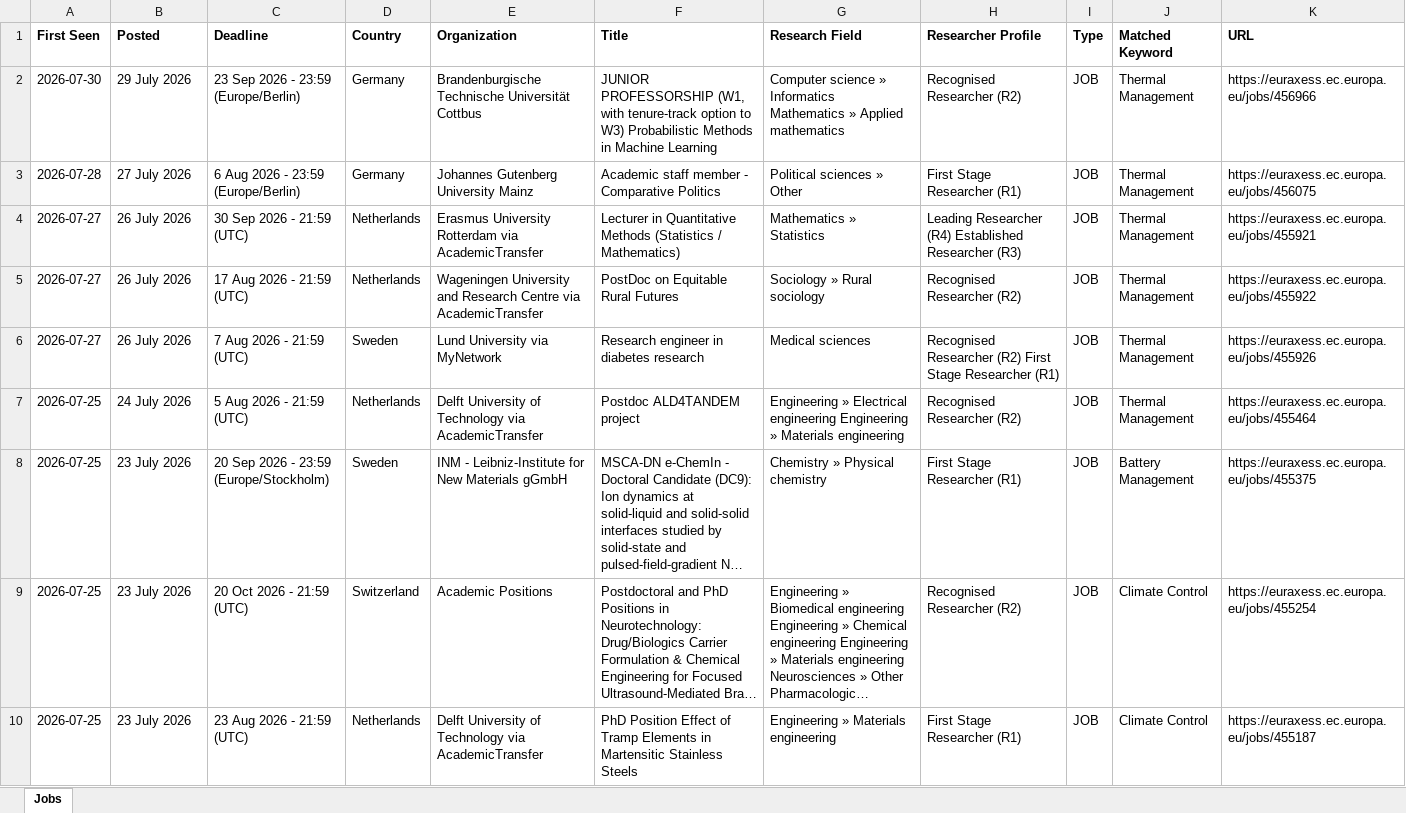
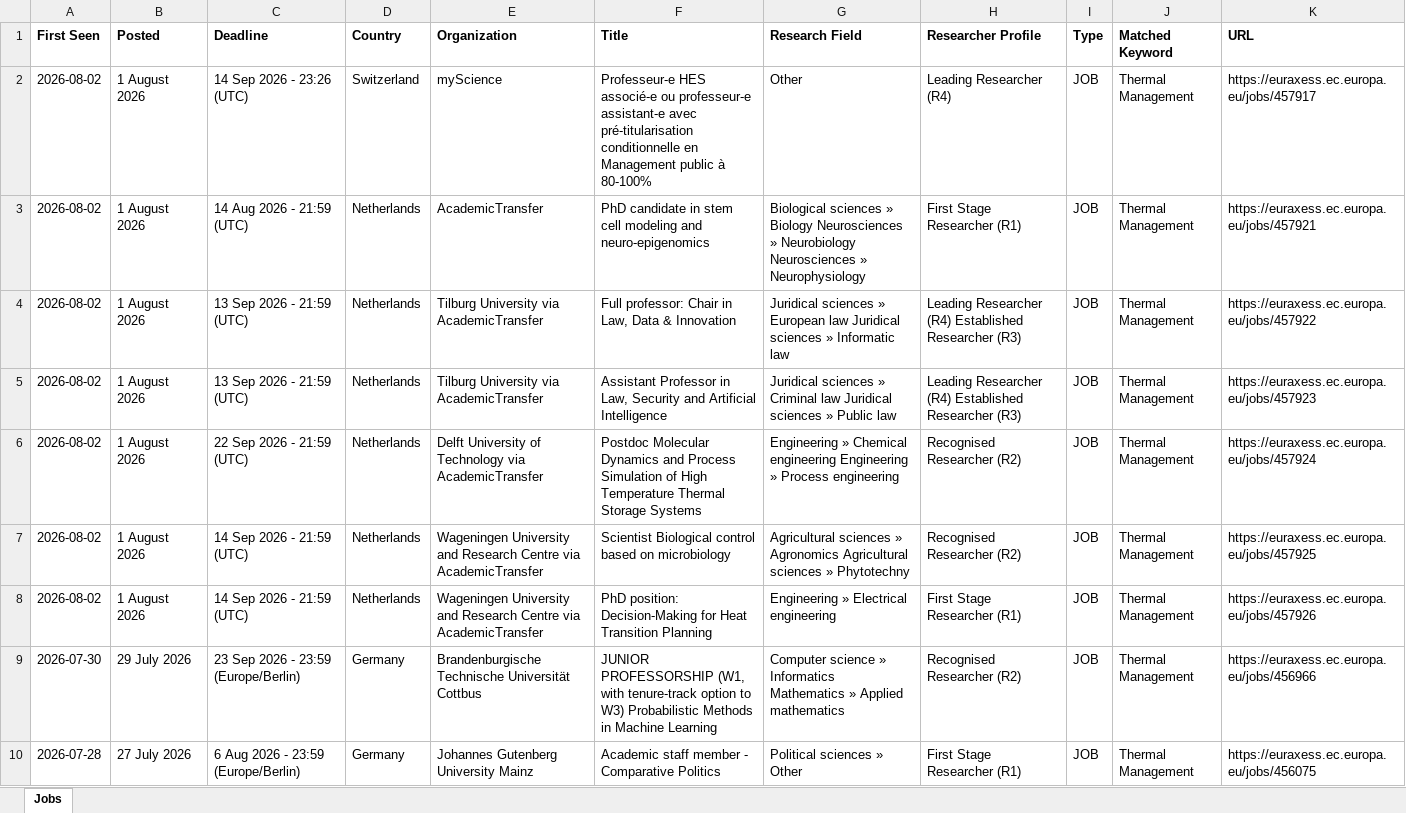
Before and after one commit to JustaBirdy/euraxess-tracker, an Excel workbook: jobs.xlsx, sheet Jobs, drawn as a sheet; only a part is shown; the shorter side is filled out with more unchanged rows; long unchanged cells end in …; values as stored, in another font and other column widths than the file's, no borders; the diff names each change by its address in the sheet, - before the commit and + after, or states it on an @@ line.

```diff
--- a/jobs.xlsx (sheet Jobs)
+++ b/jobs.xlsx (sheet Jobs)
+row 2: 2026-08-02 | 1 August 2026 | 14 Sep 2026 - 23:26 (UTC) | Switzerland | myScience | Professeur-e HES associé-e ou professeur-e assistant-e avec pré-titularisation conditionnelle en Management public à 80-100% | Other | Leading Researcher (R4) | JOB | Thermal Management | https://euraxess.ec.europa.eu/jobs/457917
+row 3: 2026-08-02 | 1 August 2026 | 14 Aug 2026 - 21:59 (UTC) | Netherlands | AcademicTransfer | PhD candidate in stem cell modeling and neuro-epigenomics | Biological sciences » Biology Neurosciences » Neurobiology Neurosciences » Neurophysiology | First Stage Researcher (R1) | JOB | Thermal Management | https://euraxess.ec.europa.eu/jobs/457921
+row 4: 2026-08-02 | 1 August 2026 | 13 Sep 2026 - 21:59 (UTC) | Netherlands | Tilburg University via AcademicTransfer | Full professor: Chair in Law, Data & Innovation | Juridical sciences » European law Juridical sciences » Informatic law | Leading Researcher (R4) Established Researcher (R3) | JOB | Thermal Management | https://euraxess.ec.europa.eu/jobs/457922
+row 5: 2026-08-02 | 1 August 2026 | 13 Sep 2026 - 21:59 (UTC) | Netherlands | Tilburg University via AcademicTransfer | Assistant Professor in Law, Security and Artificial Intelligence | Juridical sciences » Criminal law Juridical sciences » Public law | Leading Researcher (R4) Established Researcher (R3) | JOB | Thermal Management | https://euraxess.ec.europa.eu/jobs/457923
+row 6: 2026-08-02 | 1 August 2026 | 22 Sep 2026 - 21:59 (UTC) | Netherlands | Delft University of Technology via AcademicTransfer | Postdoc Molecular Dynamics and Process Simulation of High Temperature Thermal Storage Systems | Engineering » Chemical engineering Engineering » Process engineering | Recognised Researcher (R2) | JOB | Thermal Management | https://euraxess.ec.europa.eu/jobs/457924
+row 7: 2026-08-02 | 1 August 2026 | 14 Sep 2026 - 21:59 (UTC) | Netherlands | Wageningen University and Research Centre via AcademicTransfer | Scientist Biological control based on microbiology | Agricultural sciences » Agronomics Agricultural sciences » Phytotechny | Recognised Researcher (R2) | JOB | Thermal Management | https://euraxess.ec.europa.eu/jobs/457925
+row 8: 2026-08-02 | 1 August 2026 | 14 Sep 2026 - 21:59 (UTC) | Netherlands | Wageningen University and Research Centre via AcademicTransfer | PhD position: Decision-Making for Heat Transition Planning | Engineering » Electrical engineering | First Stage Researcher (R1) | JOB | Thermal Management | https://euraxess.ec.europa.eu/jobs/457926
```
Also changed, not shown: 1 other file.
